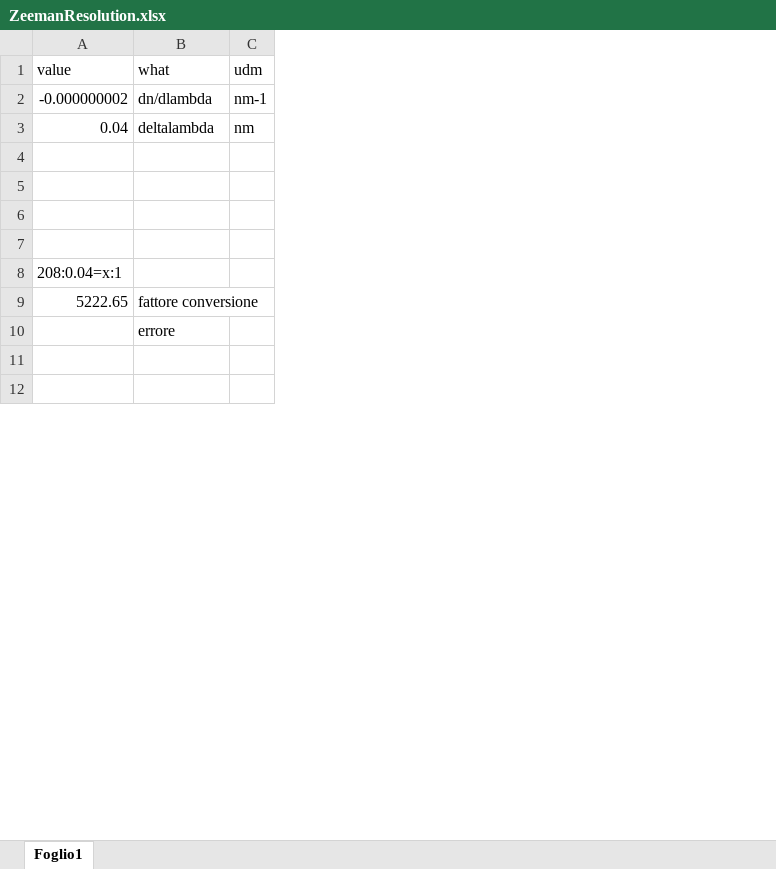
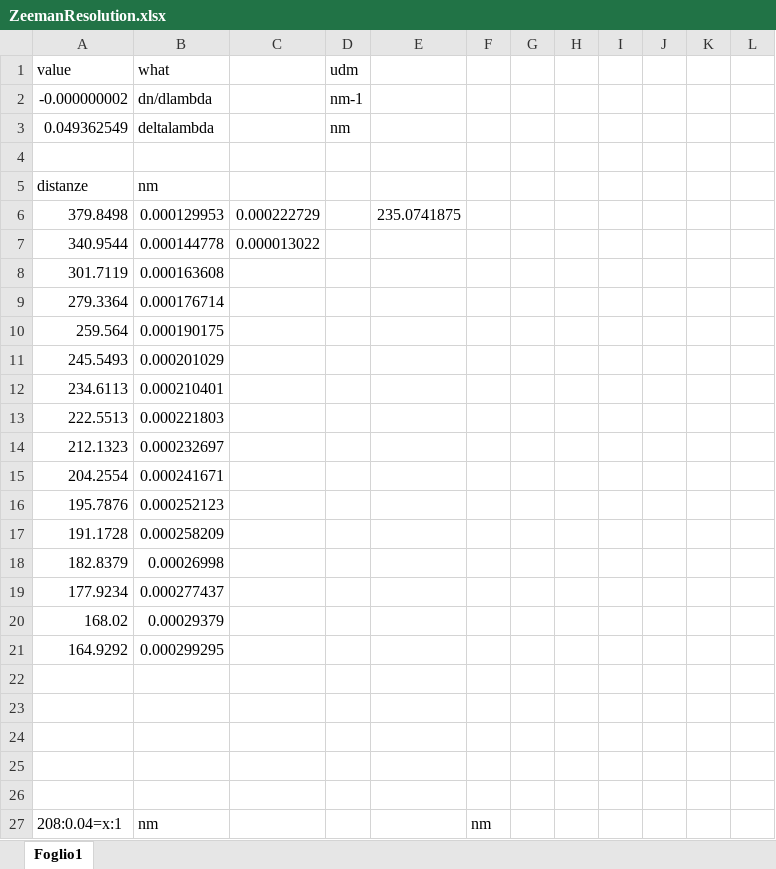
Before and after one commit to auroraleso/spectroscopy-lab, an Excel workbook: Effetto Zeeman/results_Zeeman/ZeemanResolution.xlsx, sheet Foglio1, drawn as a sheet; only a part is shown; values as stored, in another font and other column widths than the file's, no borders; removed rows and columns are numbered as before the commit, all else as after; the diff covers the shown part only; the diff names each change by its address in the sheet, - before the commit and + after, or states it on an @@ line.

```diff
--- a/Effetto Zeeman/results_Zeeman/ZeemanResolution.xlsx (sheet Foglio1)
+++ b/Effetto Zeeman/results_Zeeman/ZeemanResolution.xlsx (sheet Foglio1)
+column C, empty
+column E, empty
+column F, row 27: nm
+column G, empty
+column H, empty
+column I, empty
+column J, empty
+column K, empty
+column L, empty
-A3 (value): 0.04
+A3 (value): 0.049362549
+row 4: (empty)
+row 5: distanze | nm
+row 6: 379.8498 | 0.000129953 | 0.000222729 |  | 235.0741875
+row 7: 340.9544 | 0.000144778 | 0.000013022
+row 8: 301.7119 | 0.000163608
+row 9: 279.3364 | 0.000176714
+row 10: 259.564 | 0.000190175
+row 11: 245.5493 | 0.000201029
+row 12: 234.6113 | 0.000210401
+row 13: 222.5513 | 0.000221803
+row 14: 212.1323 | 0.000232697
+row 15: 204.2554 | 0.000241671
+row 16: 195.7876 | 0.000252123
+row 17: 191.1728 | 0.000258209
+row 18: 182.8379 | 0.00026998
+row 19: 177.9234 | 0.000277437
+row 20: 168.02 | 0.00029379
+row 21: 164.9292 | 0.000299295
-row 8: 208:0.04=x:1
-row 9: 5222.65 | fattore conversione
-row 10:  | errore
-row 27: (empty)
+row 27: 208:0.04=x:1 | nm |  |  |  | nm
```
Also changed, not shown: 12 added rows, 4 removed rows and 14 edited cells elsewhere in this sheet, Effetto Zeeman/results_Zeeman/spacing and fwhm.xlsx, Effetto Zeeman/results_Zeeman/zeeman.xlsx, 34 other files.
